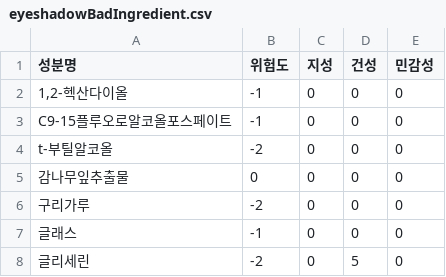
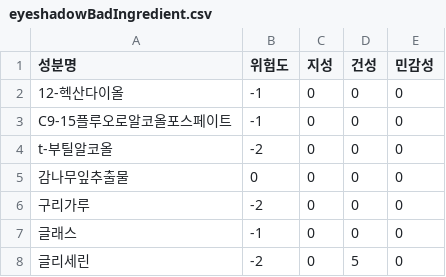
Before and after one commit to dokdokorea/CoAlert_Front, a CSV file: flasktestServer/ingredient/data/eyeshadowBadIngredient.csv, drawn as a sheet; only a part is shown.

```diff
--- a/flasktestServer/ingredient/data/eyeshadowBadIngredient.csv
+++ b/flasktestServer/ingredient/data/eyeshadowBadIngredient.csv
@@ -1,3 +1,3 @@
 성분명,위험도,지성,건성,민감성
-"1,2-헥산다이올",-1,0,0,0
+12-헥산다이올,-1,0,0,0
 C9-15플루오로알코올포스페이트,-1,0,0,0
```
Also changed, not shown: flasktestServer/ingredient/data/foundationBadIngredient.csv, flasktestServer/ingredient/data/foundationIngredient.csv, 16 other files.
